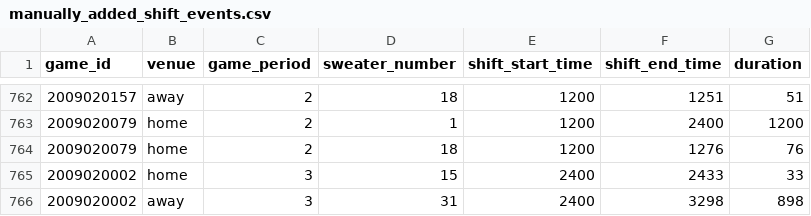
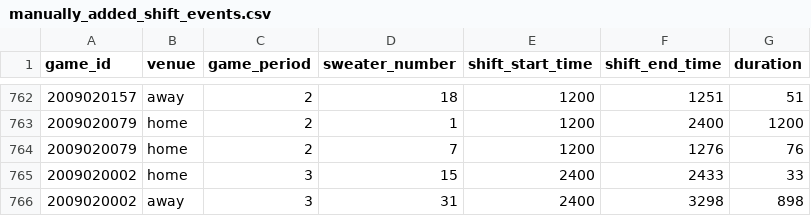
Before and after one commit to aknodell/nhlPbpScrapeR, a CSV file: data/manually_added_shift_events.csv, drawn as a sheet; only a part is shown, gaps mark what is left out.

Commit message:
manual event changes

```diff
--- a/data/manually_added_shift_events.csv
+++ b/data/manually_added_shift_events.csv
@@ -763,3 +763,3 @@ game_id, venue, game_period, sweater_number, shift_start_time, shift_end_time, d
 2009020079, "home", 2, 1, 1200, 2400, 1200
-2009020079, "home", 2, 18, 1200, 1276, 76
+2009020079, "home", 2, 7, 1200, 1276, 76
 2009020002, "home", 3, 15, 2400, 2433, 33
```
Also changed, not shown: 3 other files.
